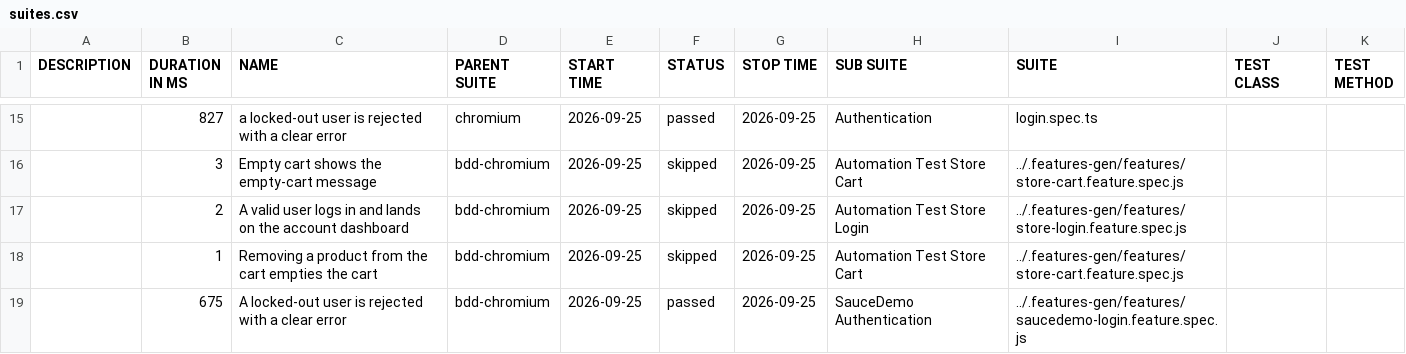
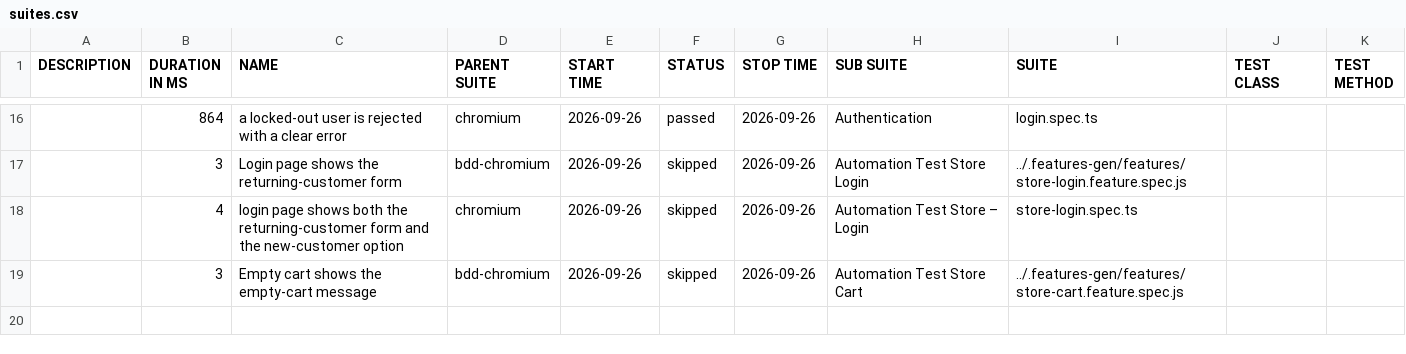
Before and after one commit to Cacheater/playwright-e2e-framework, a CSV file: data/suites.csv, drawn as a sheet; only a part is shown, gaps mark what is left out; the diff covers the shown part only.

```diff
--- a/data/suites.csv
+++ b/data/suites.csv
@@ -15,5 +16,4 @@
-"","827","a locked-out user is rejected with a clear error","chromium","2026-09-25","passed","2026-09-25","Authentication","login.spec.ts","",""
-"","3","Empty cart shows the empty-cart message","bdd-chromium","2026-09-25","skipped","2026-09-25","Automation Test Store Cart","../.features-gen/features/store-cart.feature.spec.js","",""
-"","2","A valid user logs in and lands on the account dashboard","bdd-chromium","2026-09-25","skipped","2026-09-25","Automation Test Store Login","../.features-gen/features/store-login.feature.spec.js","",""
-"","1","Removing a product from the cart empties the cart","bdd-chromium","2026-09-25","skipped","2026-09-25","Automation Test Store Cart","../.features-gen/features/store-cart.feature.spec.js","",""
-"","675","A locked-out user is rejected with a clear error","bdd-chromium","2026-09-25","passed","2026-09-25","SauceDemo Authentication","../.features-gen/features/saucedemo-login.feature.spec.js","",""
+"","864","a locked-out user is rejected with a clear error","chromium","2026-09-26","passed","2026-09-26","Authentication","login.spec.ts","",""
+"","3","Login page shows the returning-customer form","bdd-chromium","2026-09-26","skipped","2026-09-26","Automation Test Store Login","../.features-gen/features/store-login.feature.spec.js","",""
+"","4","login page shows both the returning-customer form and the new-customer option","chromium","2026-09-26","skipped","2026-09-26","Automation Test Store – Login","store-login.spec.ts","",""
+"","3","Empty cart shows the empty-cart message","bdd-chromium","2026-09-26","skipped","2026-09-26","Automation Test Store Cart","../.features-gen/features/store-cart.feature.spec.js","",""
```
Also changed, not shown: 8 added rows, 7 removed rows and 19 edited cells elsewhere in this file, 50 other files.
